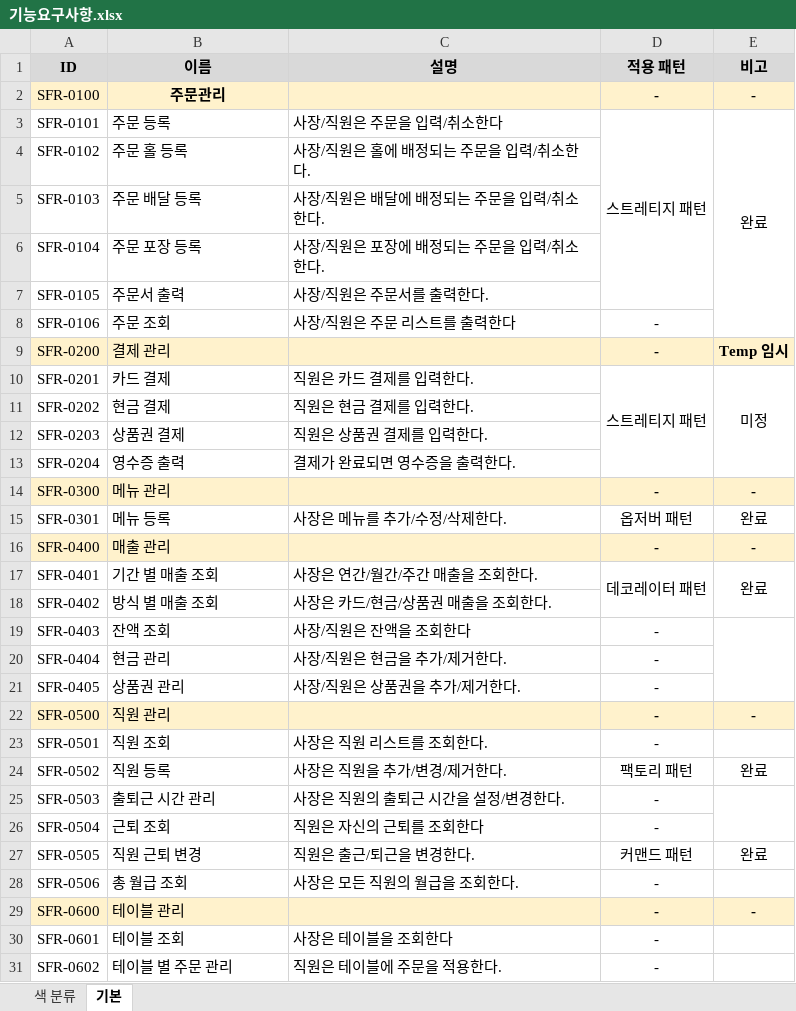
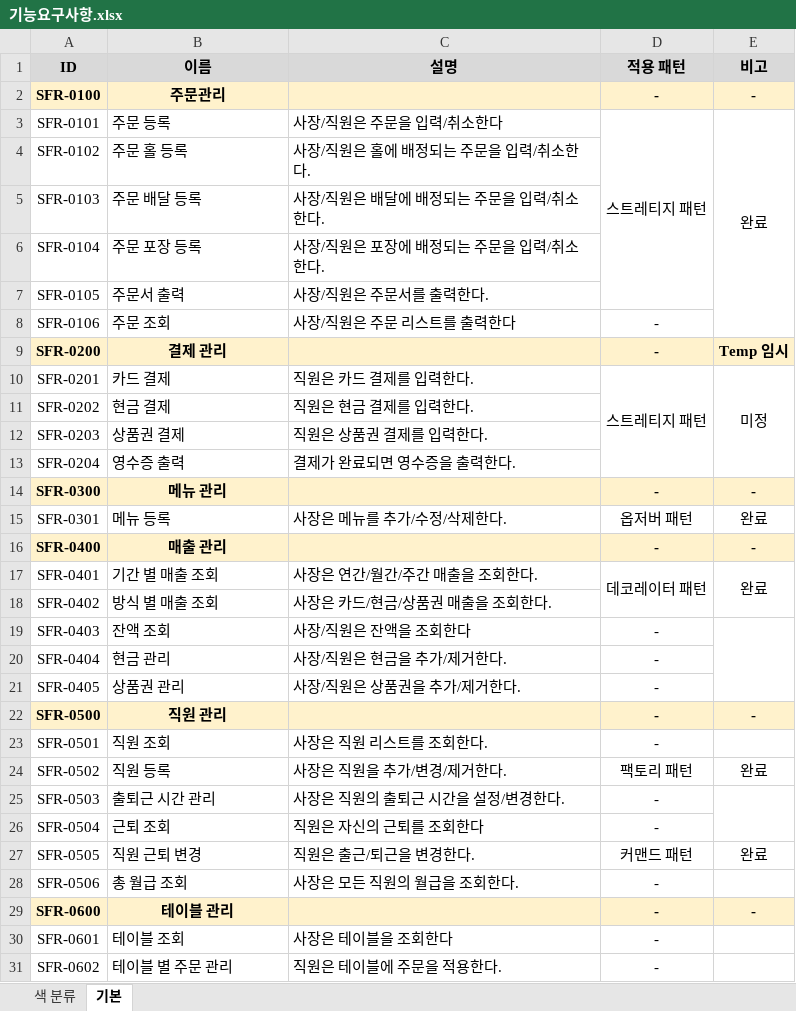
Before and after one commit to thelight0804/Design_pattern-Java, an Excel workbook: Docs/기능요구사항.xlsx, sheet 기본, drawn as a sheet; values as stored, in another font and other column widths than the file's, no borders; the diff names each change by its address in the sheet, - before the commit and + after, or states it on an @@ line.

```diff
--- a/Docs/기능요구사항.xlsx (sheet 기본)
+++ b/Docs/기능요구사항.xlsx (sheet 기본)
-A2 bold: off
+A2 bold: on
-A9:B9 bold: off
+A9:B9 bold: on
-B9 alignment: left
+B9 alignment: center
-A14:B14 bold: off
+A14:B14 bold: on
-B14 alignment: left
+B14 alignment: center
-A16:B16 bold: off
+A16:B16 bold: on
-B16 alignment: left
+B16 alignment: center
-A22:B22 bold: off
+A22:B22 bold: on
-B22 alignment: left
+B22 alignment: center
-A29:B29 bold: off
+A29:B29 bold: on
-B29 alignment: left
+B29 alignment: center
```
Also changed, not shown: 4 other files.
